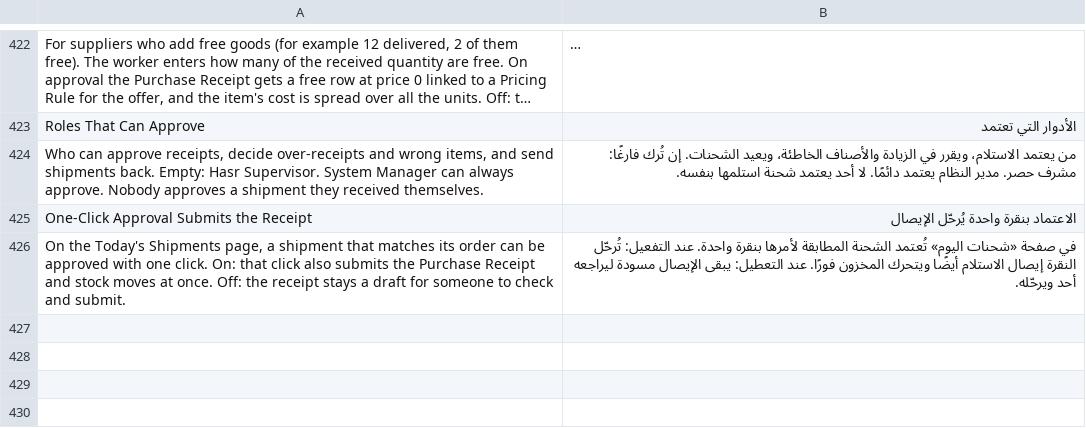
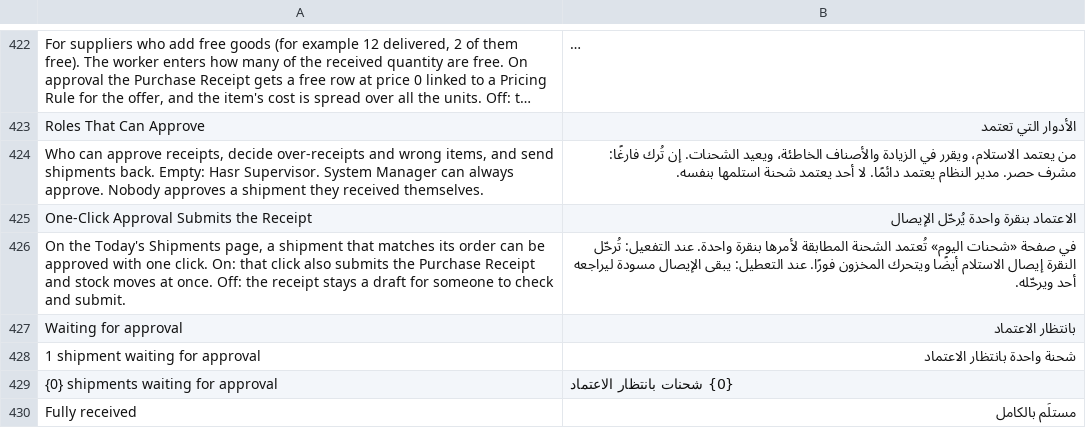
Before and after one commit to mohammedsafaaxp/Hasr, a CSV file: hasr/translations/ar.csv, drawn as a sheet; only a part is shown, gaps mark what is left out; long unchanged cells end in …; the diff names each change by its address in the sheet, - before the commit and + after, or states it on an @@ line.

Commit message:
feat(home): order status counts shipments waiting for approval; orders with nothing left to receive do not open

```diff
--- a/hasr/translations/ar.csv
+++ b/hasr/translations/ar.csv
+row 427: Waiting for approval | بانتظار الاعتماد
+row 428: 1 shipment waiting for approval | شحنة واحدة بانتظار الاعتماد
+row 429: {0} shipments waiting for approval | {0} شحنات بانتظار الاعتماد
+row 430: Fully received | مستلَم بالكامل
```
Also changed, not shown: 5 other files.
